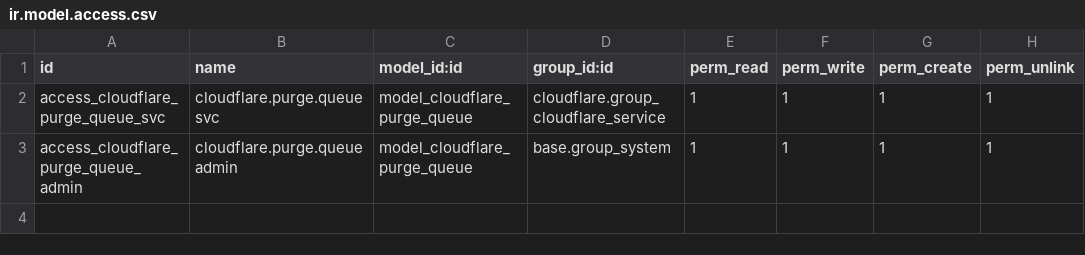
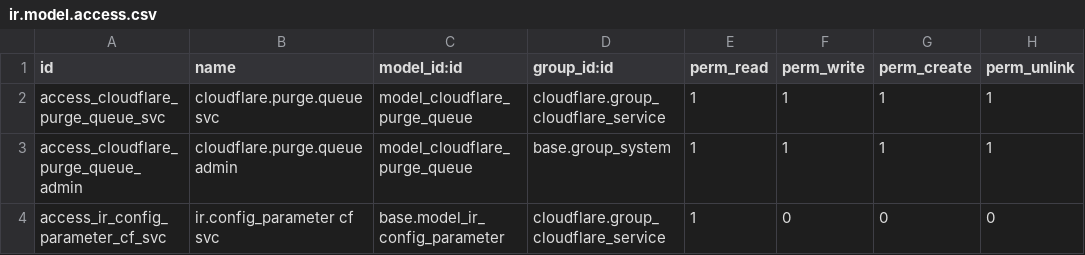
Before and after one commit to BrucePerens/hams_community, a CSV file: cloudflare/security/ir.model.access.csv, drawn as a sheet; the diff names each change by its address in the sheet, - before the commit and + after, or states it on an @@ line.

```diff
--- a/cloudflare/security/ir.model.access.csv
+++ b/cloudflare/security/ir.model.access.csv
+row 4: access_ir_config_parameter_cf_svc | ir.config_parameter cf svc | base.model_ir_config_parameter | cloudflare.group_cloudflare_service | 1 | 0 | 0 | 0
```
Also changed, not shown: 56 other files.
